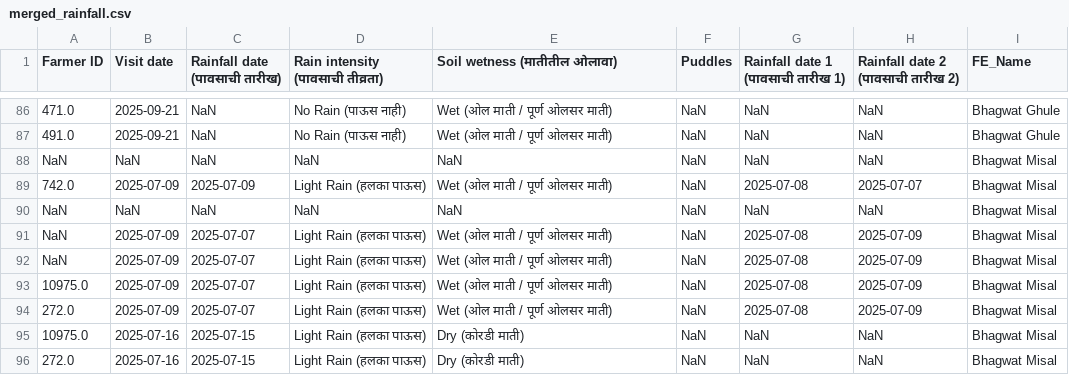
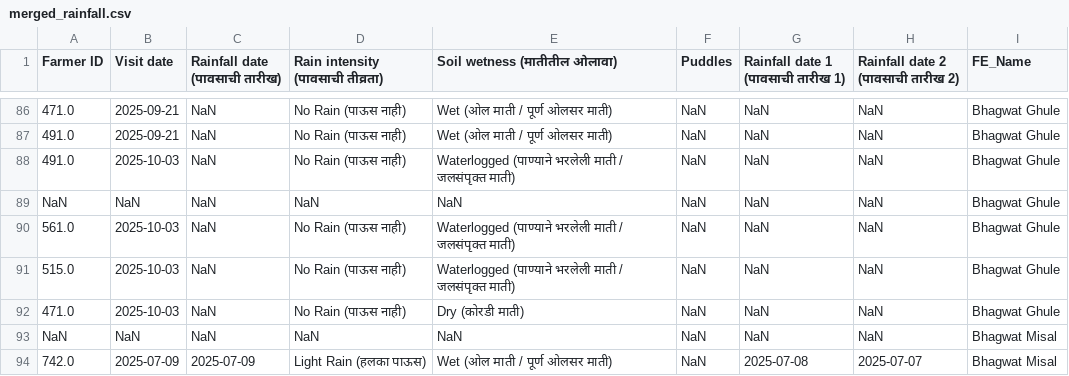
Before and after one commit to karanmaterra/Qfield_Dashboard, a CSV file: data/merged_rainfall.csv, drawn as a sheet; only a part is shown, gaps mark what is left out; the shorter side is filled out with more unchanged rows; the diff names each change by its address in the sheet, - before the commit and + after, or states it on an @@ line.

```diff
--- a/data/merged_rainfall.csv
+++ b/data/merged_rainfall.csv
+row 88: 491.0 | 2025-10-03 | NaN | No Rain (पाऊस नाही) | Waterlogged (पाण्याने भरलेली माती / जलसंपृक्त माती) | NaN | NaN | NaN | Bhagwat Ghule
+row 89: NaN | NaN | NaN | NaN | NaN | NaN | NaN | NaN | Bhagwat Ghule
+row 90: 561.0 | 2025-10-03 | NaN | No Rain (पाऊस नाही) | Waterlogged (पाण्याने भरलेली माती / जलसंपृक्त माती) | NaN | NaN | NaN | Bhagwat Ghule
+row 91: 515.0 | 2025-10-03 | NaN | No Rain (पाऊस नाही) | Waterlogged (पाण्याने भरलेली माती / जलसंपृक्त माती) | NaN | NaN | NaN | Bhagwat Ghule
+row 92: 471.0 | 2025-10-03 | NaN | No Rain (पाऊस नाही) | Dry (कोरडी माती) | NaN | NaN | NaN | Bhagwat Ghule
```
Also changed, not shown: data/merged_fieldvisit.csv, data/merged_observation.csv.
